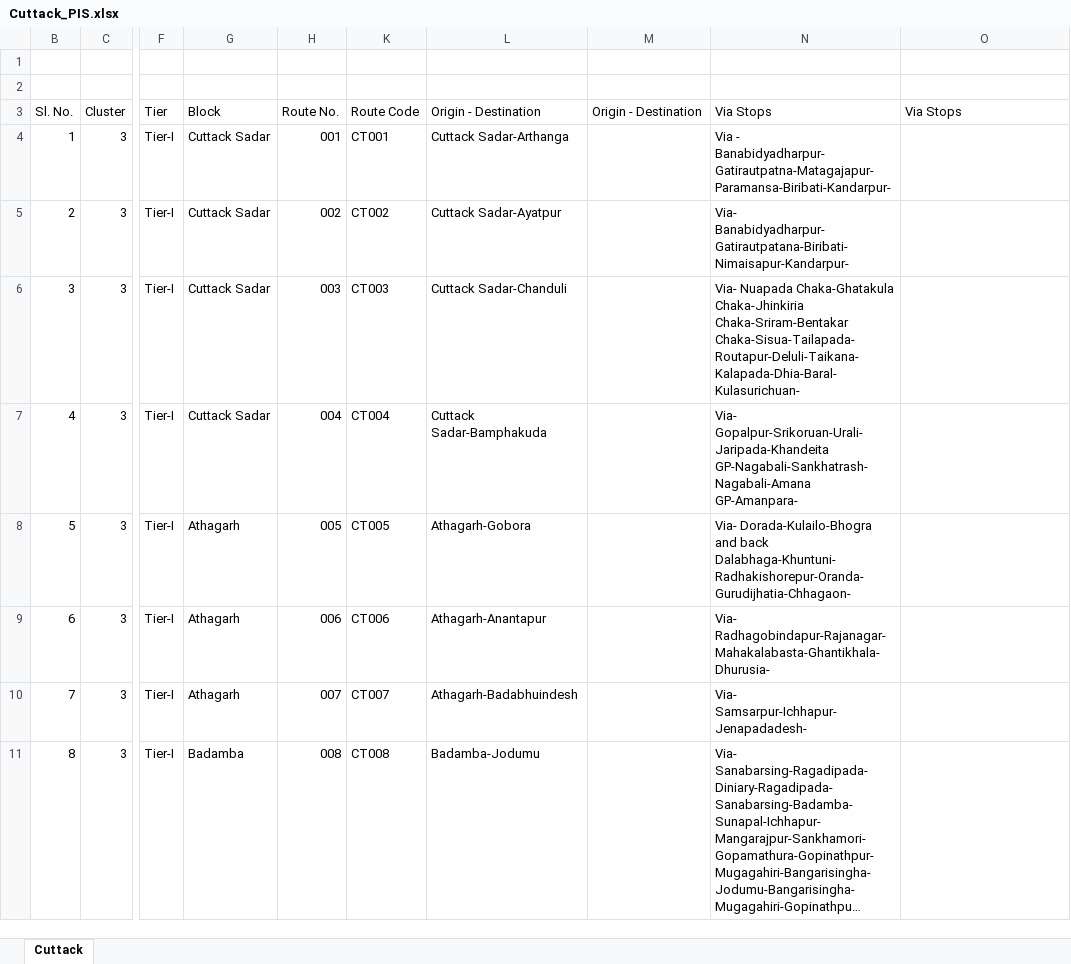
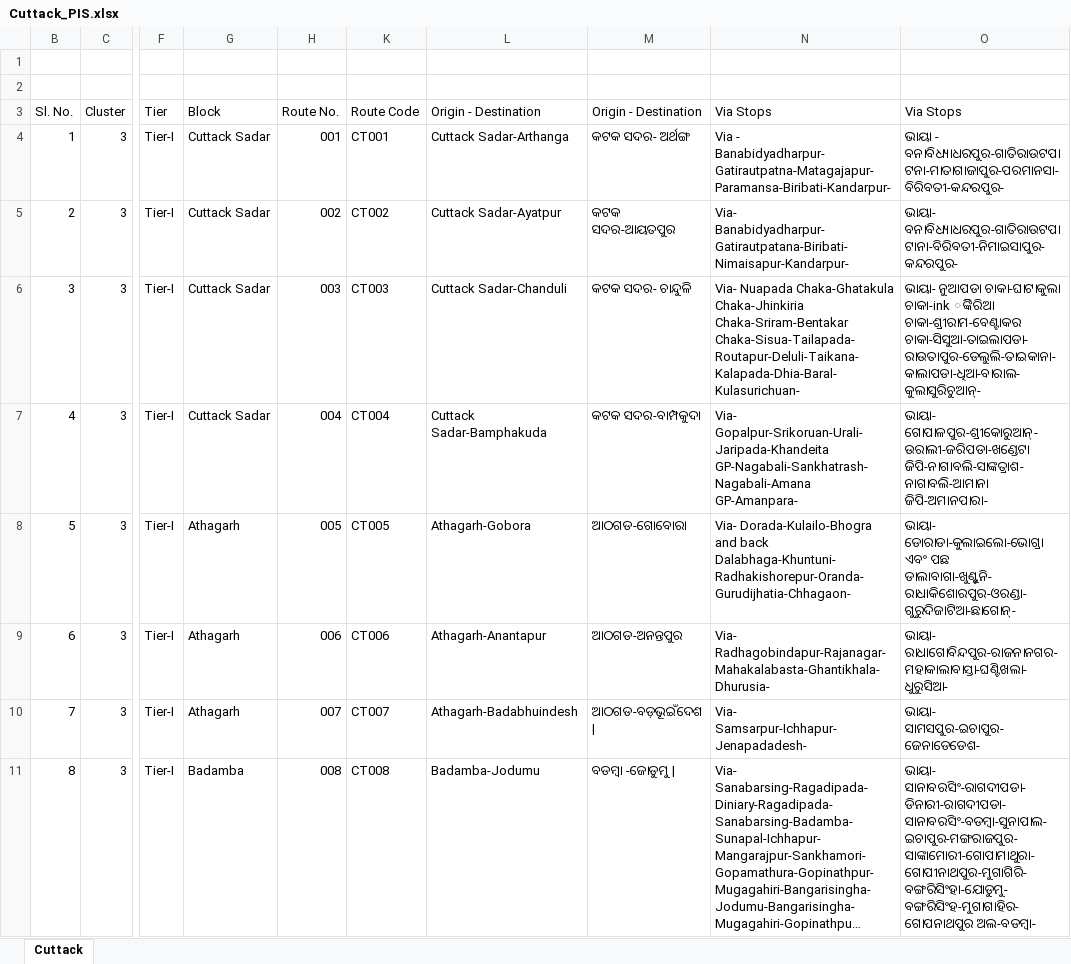
Before and after one commit to premanandgit/eubix, an Excel workbook: routedata/Cuttack_PIS.xlsx, sheet Cuttack, drawn as a sheet; only a part is shown, gaps mark what is left out; long unchanged cells end in …; values as stored, in another font and other column widths than the file's, no cell formats; the diff covers the shown part only; the diff names each change by its address in the sheet, - before the commit and + after, or states it on an @@ line.

Commit message:
Prem | cuttack data with oriya

```diff
--- a/routedata/Cuttack_PIS.xlsx (sheet Cuttack)
+++ b/routedata/Cuttack_PIS.xlsx (sheet Cuttack)
-M4 (Origin - Destination): (empty)
+M4 (Origin - Destination): କଟକ ସଦର- ଅର୍ଥଙ୍ଗ
-O4 (Via Stops): (empty)
+O4 (Via Stops): ଭାୟା - ବନାବିଧ୍ୟାଧରପୁର-ଗାତିରାଉଟପାଟନା-ମାତାଗାଜାପୁର-ପରମାନସା-ବିରିବତୀ-କନ୍ଦରପୁର-
-M5 (Origin - Destination): (empty)
+M5 (Origin - Destination): କଟକ ସଦର-ଆୟତପୁର
-O5 (Via Stops): (empty)
+O5 (Via Stops): ଭାୟା- ବନାବିଧ୍ୟାଧରପୁର-ଗାତିରାଉଟପାଟାନା-ବିରିବତୀ-ନିମାଇସାପୁର-କନ୍ଦରପୁର-
-M6 (Origin - Destination): (empty)
+M6 (Origin - Destination): କଟକ ସଦର- ଚାନ୍ଦୁଳି
-O6 (Via Stops): (empty)
+O6 (Via Stops): ଭାୟା- ନୁଆପଡା ଚାକା-ଘାଟାକୁଲା ଚାକା-ink ିଙ୍କିରିଆ ଚାକା-ଶ୍ରୀରାମ-ବେଣ୍ଟାକର ଚାକା-ସିସୁଆ-ତାଇଲାପଡା-ରାଉତାପୁର-ଡେଲୁଲି-ତାଇକାନା-କାଲାପଡା-ଧିଆ-ବାରାଲ-କୁଲାସୁରିଚୁଆନ୍-
-M7 (Origin - Destination): (empty)
+M7 (Origin - Destination): କଟକ ସଦର-ବାମ୍ପକୁଦା
-O7 (Via Stops): (empty)
+O7 (Via Stops): ଭାୟା- ଗୋପାଳପୁର-ଶ୍ରୀକୋରୁଆନ୍-ଉରାଲୀ-ଜରିପଡା-ଖଣ୍ଡେଟା ଜିପି-ନାଗାବଲି-ସାଙ୍କତ୍ରାଶ-ନାଗାବଲି-ଆମାନା ଜିପି-ଅମାନପାରା-
-M8 (Origin - Destination): (empty)
+M8 (Origin - Destination): ଆଠଗଡ-ଗୋବୋରା
-O8 (Via Stops): (empty)
+O8 (Via Stops): ଭାୟା- ଡୋରାଡା-କୁଲାଇଲୋ-ଭୋଗ୍ରା ଏବଂ ପଛ ଡାଲାବାଗା-ଖୁଣ୍ଟୁନି-ରାଧାକିଶୋରପୁର-ଓରଣ୍ଡା-ଗୁରୁଦିଜାଟିଆ-ଛାଗୋନ୍-
-M9 (Origin - Destination): (empty)
+M9 (Origin - Destination): ଆଠଗଡ-ଅନନ୍ତପୁର
-O9 (Via Stops): (empty)
+O9 (Via Stops): ଭାୟା- ରାଧାଗୋବିନ୍ଦପୁର-ରାଜନାନଗର-ମହାକାଲାବାସ୍ତା-ଘଣ୍ଟିଖଲା-ଧୁରୁସିଆ-
-M10 (Origin - Destination): (empty)
+M10 (Origin - Destination): ଆଠଗଡ-ବଡ଼ଭୂଇଁଦେଶ |
-O10 (Via Stops): (empty)
+O10 (Via Stops): ଭାୟା- ସାମସପୁର-ଇଚାପୁର-ଜେନାଡେଡେଶ-
-M11 (Origin - Destination): (empty)
+M11 (Origin - Destination): ବଡମ୍ବା -ଜୋଡୁମୁ |
-O11 (Via Stops): (empty)
+O11 (Via Stops): ଭାୟା- ସାନାବରସିଂ-ରାଗଦୀପଡା-ଡିନାରୀ-ରାଗଦୀପଡା-ସାନାବରସିଂ-ବଡମ୍ବା-ସୁନାପାଲ-ଇଚାପୁର-ମଙ୍ଗରାଜପୁର-ସାଙ୍କାମୋରୀ-ଗୋପାମାଥୁରା-ଗୋପୀନାଥପୁର-ମୁଗାଗିରି-ବଙ୍ଗରିସିଂହା-ଯୋଡୁମୁ-ବଙ୍ଗରିସିଂହ-ମୁଗାଗାହିର-ଗୋପନାଥପୁର ଅଲ-ବଡମ୍ବା-
```
Also changed, not shown: 102 edited cells elsewhere in this sheet, cell formats.
